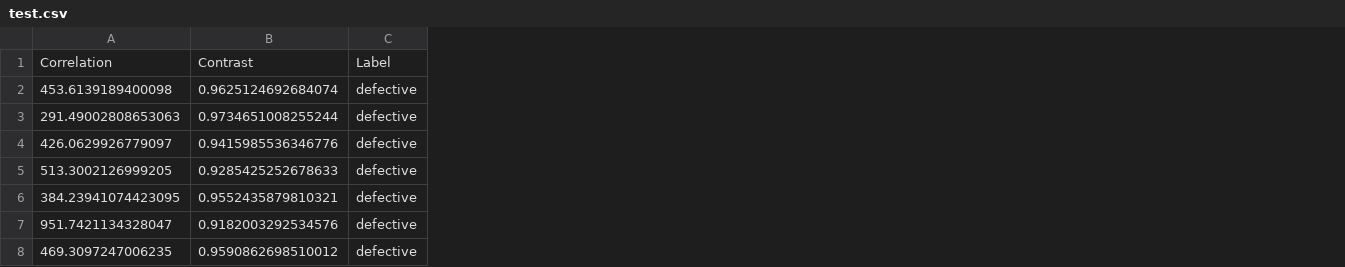
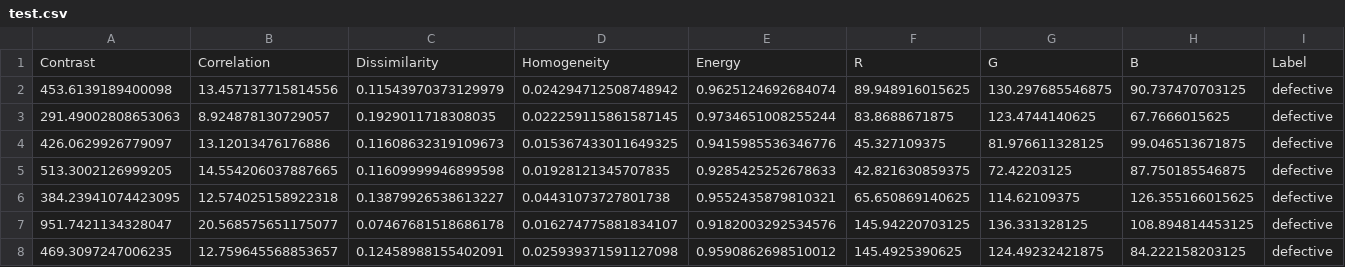
Before and after one commit to susrithasabbini/BTP-fruit-defect-detection, a CSV file: test.csv, drawn as a sheet; only a part is shown; removed rows and columns are numbered as before the commit, all else as after; the diff names each change by its address in the sheet, - before the commit and + after, or states it on an @@ line.

```diff
--- a/test.csv
+++ b/test.csv
+column B, rows 2-8: 13.457137715814556 | 8.924878130729057 | 13.12013476176886 | 14.554206037887665 | 12.574025158922318 | 20.568575651175077 | 12.759645568853657
+column C, rows 2-8: 0.11543970373129979 | 0.1929011718308035 | 0.11608632319109673 | 0.11609999946899598 | 0.13879926538613227 | 0.07467681518686178 | 0.12458988155402091
+column D, rows 2-8: 0.024294712508748942 | 0.022259115861587145 | 0.015367433011649325 | 0.01928121345707835 | 0.04431073727801738 | 0.016274775881834107 | 0.025939371591127098
+column F, rows 2-8: 89.948916015625 | 83.8688671875 | 45.327109375 | 42.821630859375 | 65.650869140625 | 145.94220703125 | 145.4925390625
+column G, rows 2-8: 130.297685546875 | 123.4744140625 | 81.976611328125 | 72.42203125 | 114.62109375 | 136.331328125 | 124.49232421875
+column H, rows 2-8: 90.737470703125 | 67.7666015625 | 99.046513671875 | 87.750185546875 | 126.355166015625 | 108.894814453125 | 84.222158203125
-row 1: Correlation | Contrast | Label
+row 1: Contrast | Correlation | Dissimilarity | Homogeneity | Energy | R | G | B | Label
```
Also changed, not shown: 6 other files.
